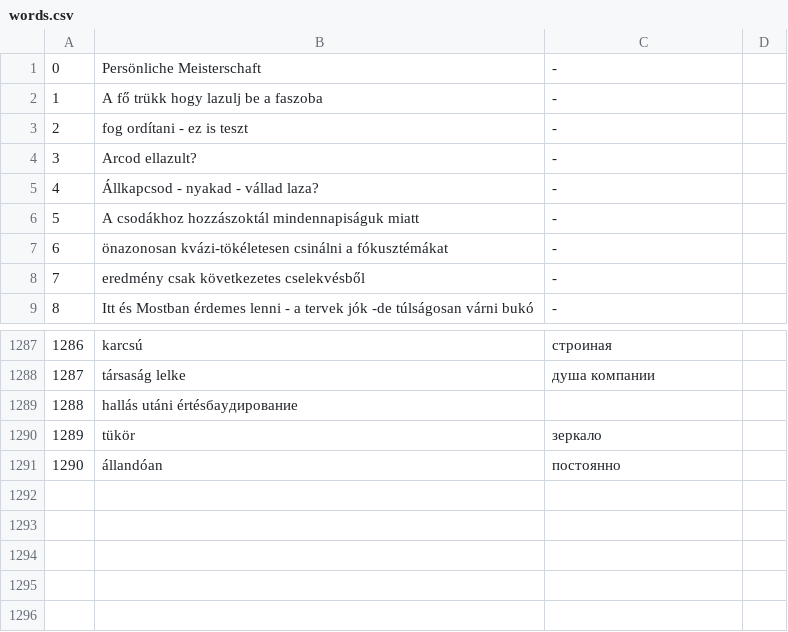
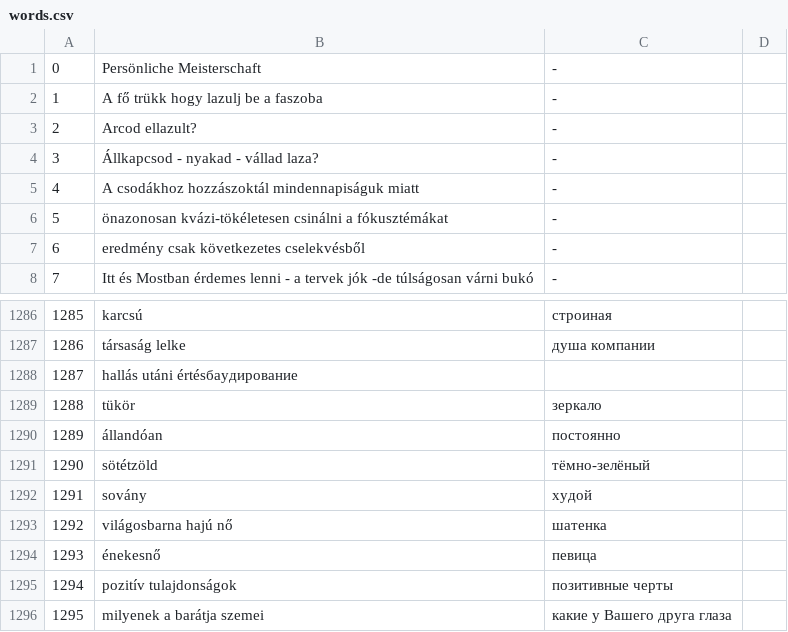
Before and after one commit to IstvanR/russian-swipe, a CSV file: words.csv, drawn as a sheet; only a part is shown, gaps mark what is left out; removed rows and columns are numbered as before the commit, all else as after; the diff names each change by its address in the sheet, - before the commit and + after, or states it on an @@ line.

Commit message:
3.14

```diff
--- a/words.csv
+++ b/words.csv
-row 3: 2 | fog ordítani - ez is teszt | -
@@ column A renumbered between rows 3 and 1290 @@
+row 1291: 1290 | sötétzöld | тёмно-зелёный
+row 1292: 1291 | sovány | худой
+row 1293: 1292 | világosbarna hajú nő | шатенка
+row 1294: 1293 | énekesnő | певицa
+row 1295: 1294 | pozitív tulajdonságok | позитивные черты
+row 1296: 1295 | milyenek a barátja szemei | какие у Вашего друга глаза
```
